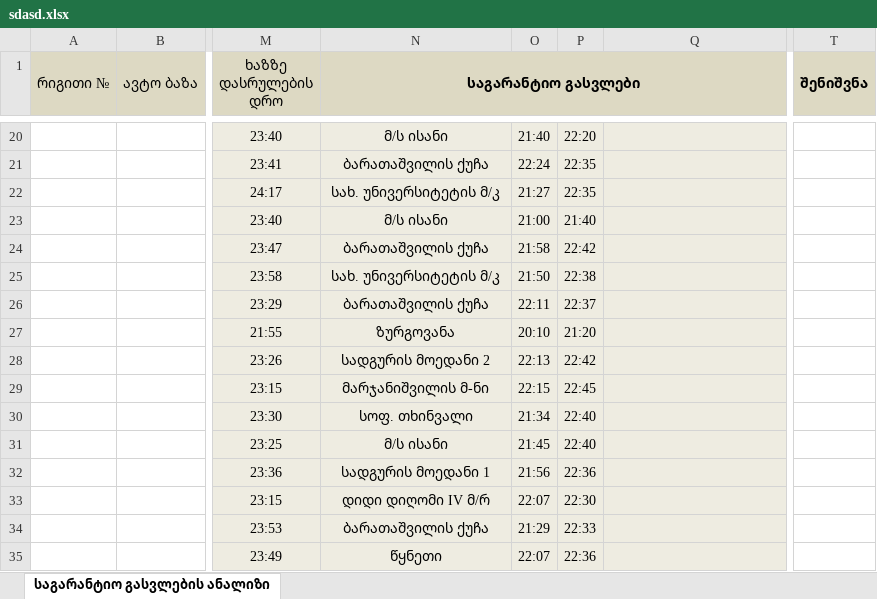
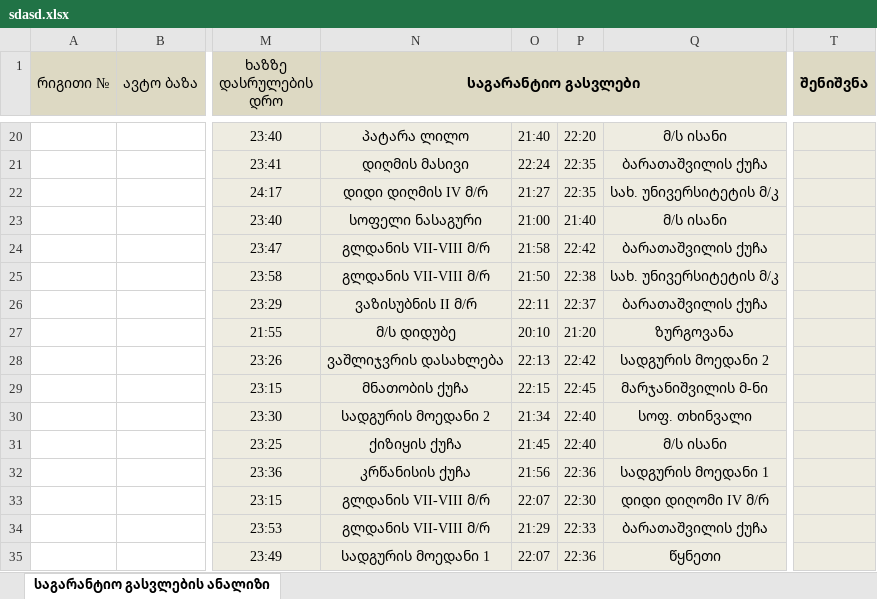
Before and after one commit to boxm16/berishvili, an Excel workbook: downloads/sdasd.xlsx, sheet საგარანტიო გასვლების ანალიზი, drawn as a sheet; only a part is shown, gaps mark what is left out; values as stored, in another font and other column widths than the file's, no borders; the diff covers the shown part only; the diff names each change by its address in the sheet, - before the commit and + after, or states it on an @@ line.

```diff
--- a/downloads/sdasd.xlsx (sheet საგარანტიო გასვლების ანალიზი)
+++ b/downloads/sdasd.xlsx (sheet საგარანტიო გასვლების ანალიზი)
-N20 (საგარანტიო გასვლები): მ/ს ისანი
+N20 (საგარანტიო გასვლები): პატარა ლილო
-Q20: (empty)
+Q20: მ/ს ისანი
-T20:T35 fill: none
+T20:T35 fill: #EEECE1
-N21 (საგარანტიო გასვლები): ბარათაშვილის ქუჩა
+N21 (საგარანტიო გასვლები): დიღმის მასივი
-Q21: (empty)
+Q21: ბარათაშვილის ქუჩა
-N22 (საგარანტიო გასვლები): სახ. უნივერსიტეტის მ/კ
+N22 (საგარანტიო გასვლები): დიდი დიღმის IV მ/რ
-Q22: (empty)
+Q22: სახ. უნივერსიტეტის მ/კ
-N23 (საგარანტიო გასვლები): მ/ს ისანი
+N23 (საგარანტიო გასვლები): სოფელი ნასაგური
-Q23: (empty)
+Q23: მ/ს ისანი
-N24 (საგარანტიო გასვლები): ბარათაშვილის ქუჩა
+N24 (საგარანტიო გასვლები): გლდანის VII-VIII მ/რ
-Q24: (empty)
+Q24: ბარათაშვილის ქუჩა
-N25 (საგარანტიო გასვლები): სახ. უნივერსიტეტის მ/კ
+N25 (საგარანტიო გასვლები): გლდანის VII-VIII მ/რ
-Q25: (empty)
+Q25: სახ. უნივერსიტეტის მ/კ
-N26 (საგარანტიო გასვლები): ბარათაშვილის ქუჩა
+N26 (საგარანტიო გასვლები): ვაზისუბნის II მ/რ
-Q26: (empty)
+Q26: ბარათაშვილის ქუჩა
-N27 (საგარანტიო გასვლები): ზურგოვანა
+N27 (საგარანტიო გასვლები): მ/ს დიდუბე
-Q27: (empty)
+Q27: ზურგოვანა
-N28 (საგარანტიო გასვლები): სადგურის მოედანი 2
+N28 (საგარანტიო გასვლები): ვაშლიჯვრის დასახლება
-Q28: (empty)
+Q28: სადგურის მოედანი 2
-N29 (საგარანტიო გასვლები): მარჯანიშვილის მ-ნი
+N29 (საგარანტიო გასვლები): მნათობის ქუჩა
-Q29: (empty)
+Q29: მარჯანიშვილის მ-ნი
-N30 (საგარანტიო გასვლები): სოფ. თხინვალი
+N30 (საგარანტიო გასვლები): სადგურის მოედანი 2
-Q30: (empty)
+Q30: სოფ. თხინვალი
-N31 (საგარანტიო გასვლები): მ/ს ისანი
+N31 (საგარანტიო გასვლები): ქიზიყის ქუჩა
-Q31: (empty)
+Q31: მ/ს ისანი
-N32 (საგარანტიო გასვლები): სადგურის მოედანი 1
+N32 (საგარანტიო გასვლები): კრწანისის ქუჩა
-Q32: (empty)
+Q32: სადგურის მოედანი 1
-N33 (საგარანტიო გასვლები): დიდი დიღომი IV მ/რ
+N33 (საგარანტიო გასვლები): გლდანის VII-VIII მ/რ
-Q33: (empty)
+Q33: დიდი დიღომი IV მ/რ
-N34 (საგარანტიო გასვლები): ბარათაშვილის ქუჩა
+N34 (საგარანტიო გასვლები): გლდანის VII-VIII მ/რ
-Q34: (empty)
+Q34: ბარათაშვილის ქუჩა
-N35 (საგარანტიო გასვლები): წყნეთი
+N35 (საგარანტიო გასვლები): სადგურის მოედანი 1
-Q35: (empty)
+Q35: წყნეთი
```
Also changed, not shown: 186 edited cells and cell formats elsewhere in this sheet, downloads/მარაბდა.xlsx, 22 other files.
